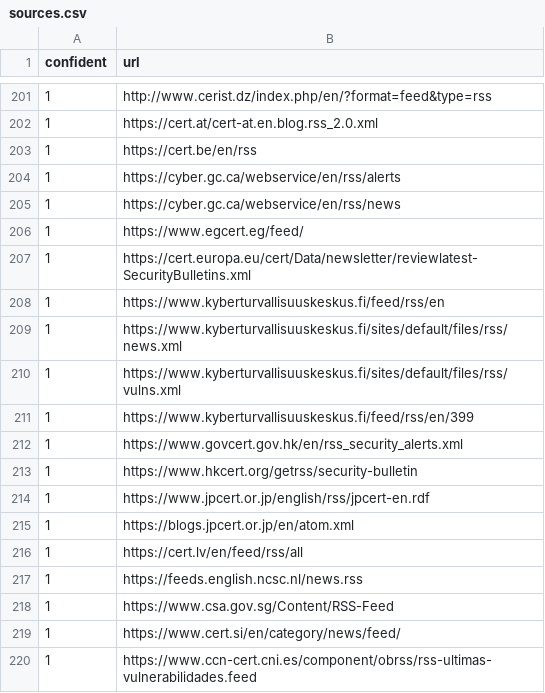
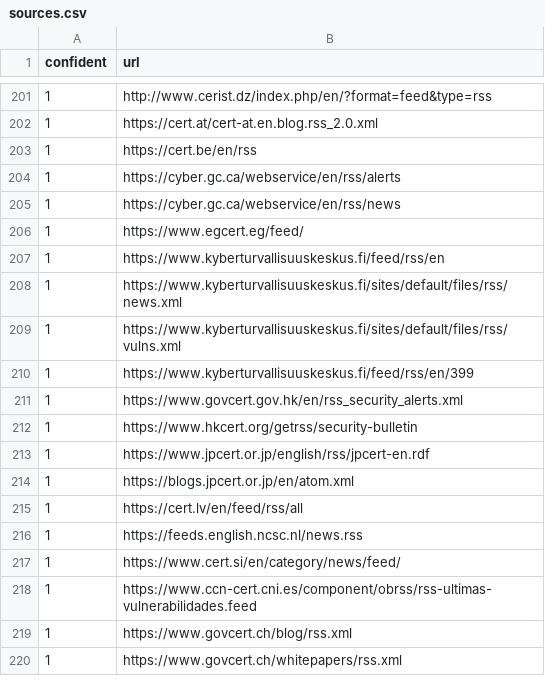
Before and after one commit to thalesgroup-cert/Watcher, a CSV file: Watcher/Watcher/threats_watcher/datas/sources.csv, drawn as a sheet; only a part is shown, gaps mark what is left out; the shorter side is filled out with more unchanged rows; the diff names each change by its address in the sheet, - before the commit and + after, or states it on an @@ line.

```diff
--- a/Watcher/Watcher/threats_watcher/datas/sources.csv
+++ b/Watcher/Watcher/threats_watcher/datas/sources.csv
-row 207: 1 | https://cert.europa.eu/cert/Data/newsletter/reviewlatest-SecurityBulletins.xml
-row 218: 1 | https://www.csa.gov.sg/Content/RSS-Feed
```
Also changed, not shown: 1 other file.
